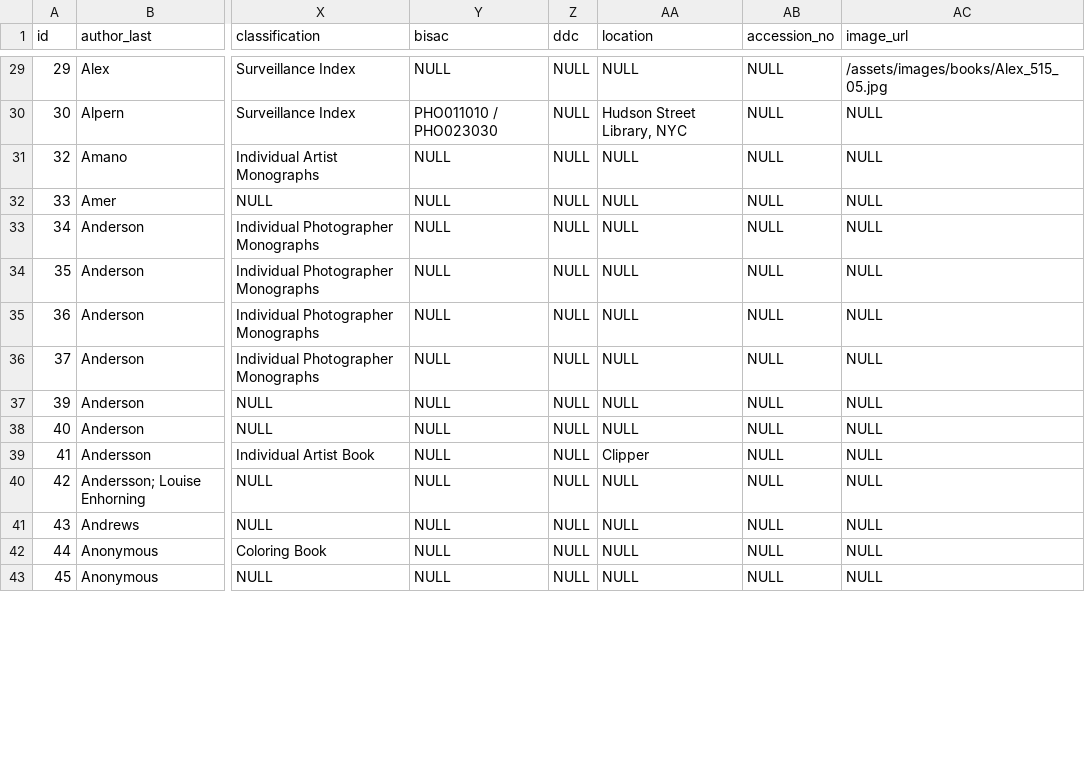
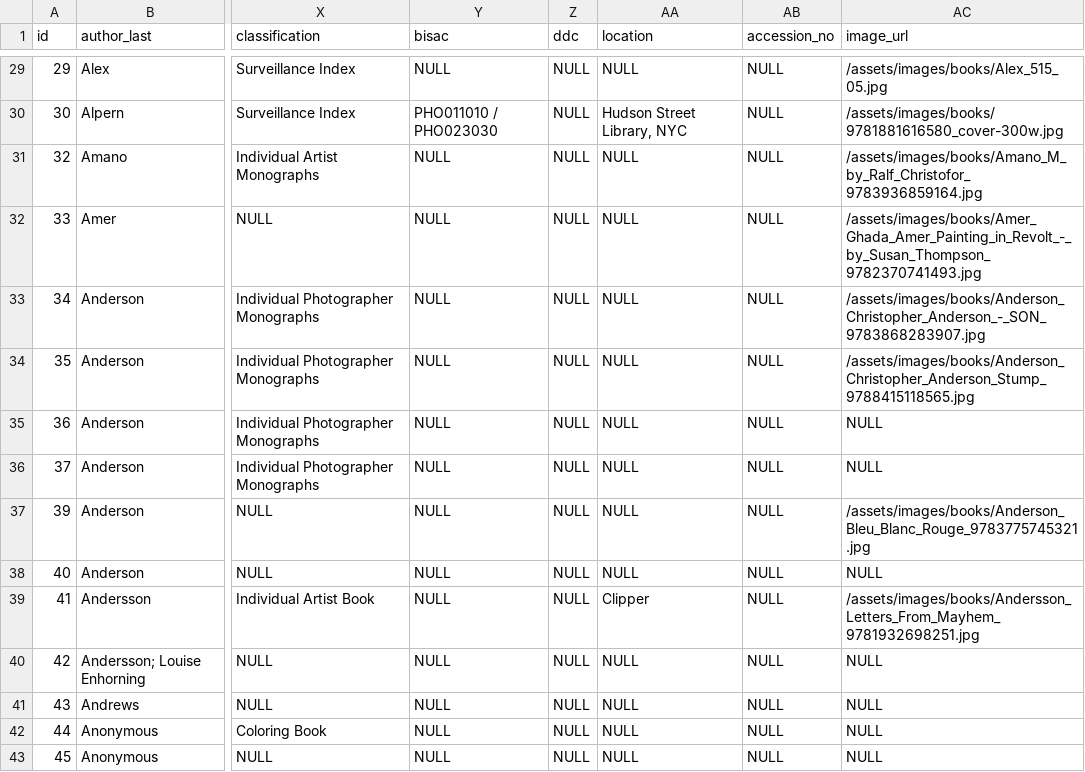
Before and after one commit to Mediaeater/Hudson_Street_Library, a CSV file: src/_data/books.csv, drawn as a sheet; only a part is shown, gaps mark what is left out; the diff covers the shown part only; the diff names each change by its address in the sheet, - before the commit and + after, or states it on an @@ line.

```diff
--- a/src/_data/books.csv
+++ b/src/_data/books.csv
-AC30 (image_url): NULL
+AC30 (image_url): /assets/images/books/9781881616580_cover-300w.jpg
-AC31 (image_url): NULL
+AC31 (image_url): /assets/images/books/Amano_M_by_Ralf_Christofor_9783936859164.jpg
-AC32 (image_url): NULL
+AC32 (image_url): /assets/images/books/Amer_Ghada_Amer_Painting_in_Revolt_-_by_Susan_Thompson_9782370741493.jpg
-AC33 (image_url): NULL
+AC33 (image_url): /assets/images/books/Anderson_Christopher_Anderson_-_SON_9783868283907.jpg
-AC34 (image_url): NULL
+AC34 (image_url): /assets/images/books/Anderson_Christopher_Anderson_Stump_9788415118565.jpg
-AC37 (image_url): NULL
+AC37 (image_url): /assets/images/books/Anderson_Bleu_Blanc_Rouge_9783775745321.jpg
-AC39 (image_url): NULL
+AC39 (image_url): /assets/images/books/Andersson_Letters_From_Mayhem_9781932698251.jpg
```
Also changed, not shown: 31 edited cells elsewhere in this file, 2 other files.
